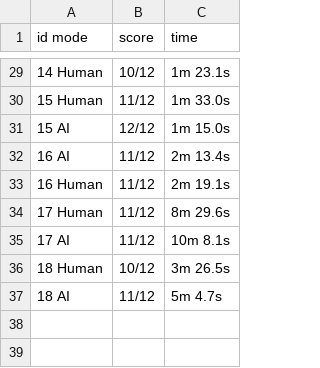
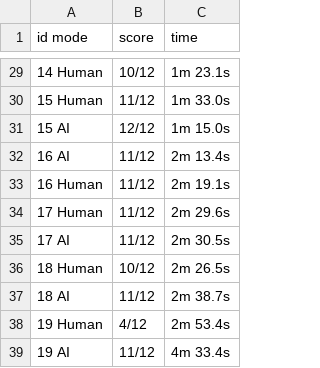
Before and after one commit to AugustanaCSC490Spring2026/AppDesignNoAI, a CSV file: design_app/backend/results.csv, drawn as a sheet; only a part is shown, gaps mark what is left out.

Commit message:
updated results

```diff
--- a/design_app/backend/results.csv
+++ b/design_app/backend/results.csv
@@ -33,5 +33,7 @@ id mode, score, time
 16 Human, 11/12, 2m 19.1s
-17 Human, 11/12, 8m 29.6s
-17 AI, 11/12, 10m 8.1s
-18 Human, 10/12, 3m 26.5s
-18 AI, 11/12, 5m 4.7s
+17 Human, 11/12, 2m 29.6s
+17 AI, 11/12, 2m 30.5s
+18 Human, 10/12, 2m 26.5s
+18 AI, 11/12, 2m 38.7s
+19 Human, 4/12, 2m 53.4s
+19 AI, 11/12, 4m 33.4s
```
Also changed, not shown: 2 other files.
